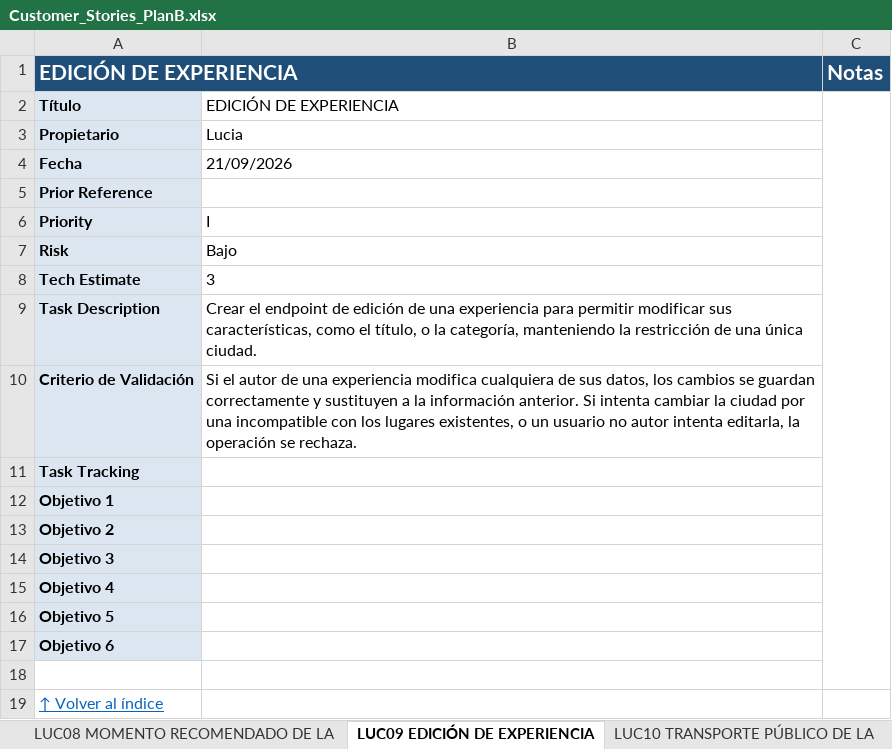
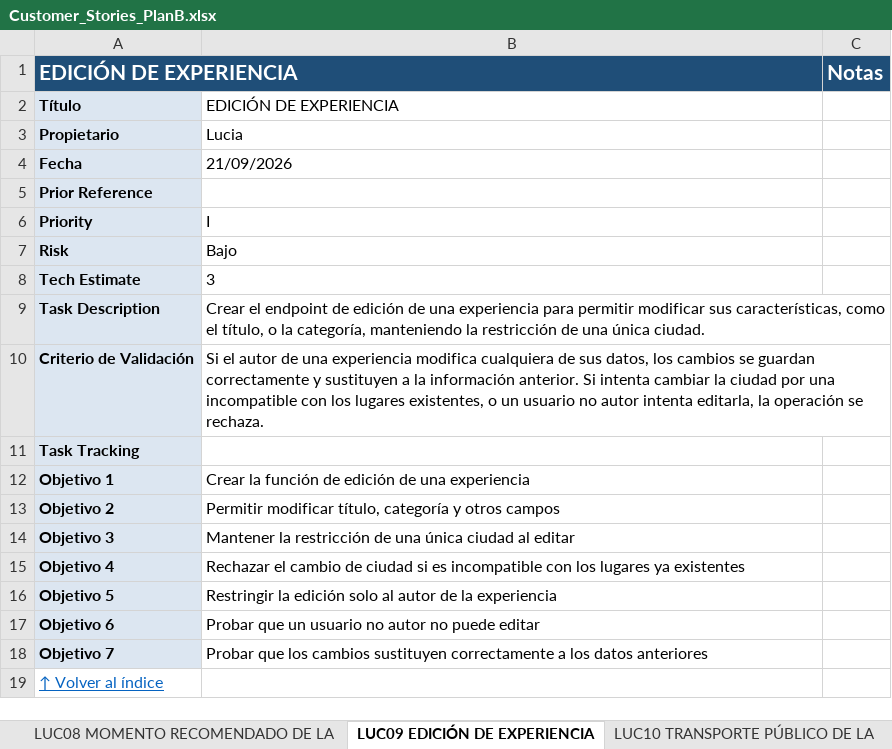
Before and after one commit to Matthew-PV/ISW-Practica, an Excel workbook: customer-stories/Customer_Stories_PlanB.xlsx, sheet LUC09 EDICIÓN DE EXPERIENCIA, drawn as a sheet; values as stored, in another font and other column widths than the file's, no borders; conditional formats not drawn; removed rows and columns are numbered as before the commit, all else as after; the diff names each change by its address in the sheet, - before the commit and + after, or states it on an @@ line.

```diff
--- a/customer-stories/Customer_Stories_PlanB.xlsx (sheet LUC09 EDICIÓN DE EXPERIENCIA)
+++ b/customer-stories/Customer_Stories_PlanB.xlsx (sheet LUC09 EDICIÓN DE EXPERIENCIA)
-C2:C18 merged
-B12: (empty)
+B12: Crear la función de edición de una experiencia
-B13: (empty)
+B13: Permitir modificar título, categoría y otros campos
-B14: (empty)
+B14: Mantener la restricción de una única ciudad al editar
-B15: (empty)
+B15: Rechazar el cambio de ciudad si es incompatible con los lugares ya existentes
-B16: (empty)
+B16: Restringir la edición solo al autor de la experiencia
-B17: (empty)
+B17: Probar que un usuario no autor no puede editar
-row 18: (empty)
+row 18: Objetivo 7 | Probar que los cambios sustituyen correctamente a los datos anteriores
-A18 fill: none
+A18 fill: #DCE6F1
```
Also changed, not shown: sheet FLA05 CREAR MI PERFIL, sheet LUC01 CREACIÓN DE EXPERIENCIAS.
